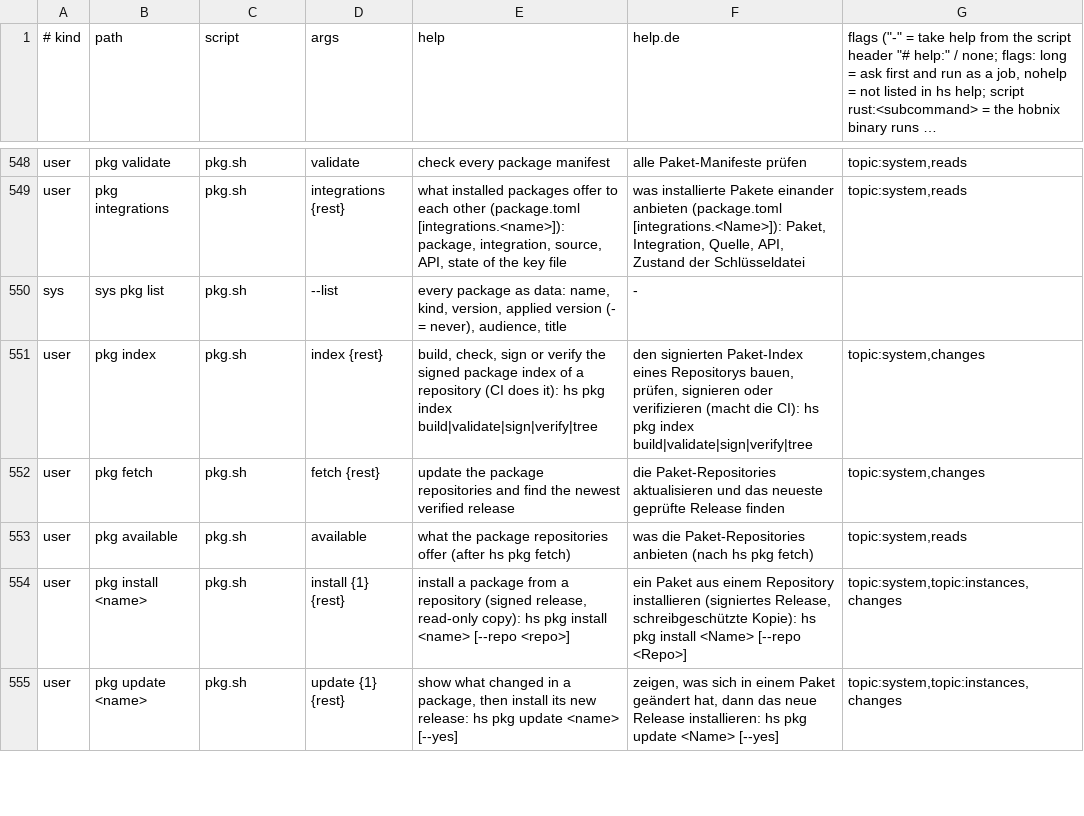
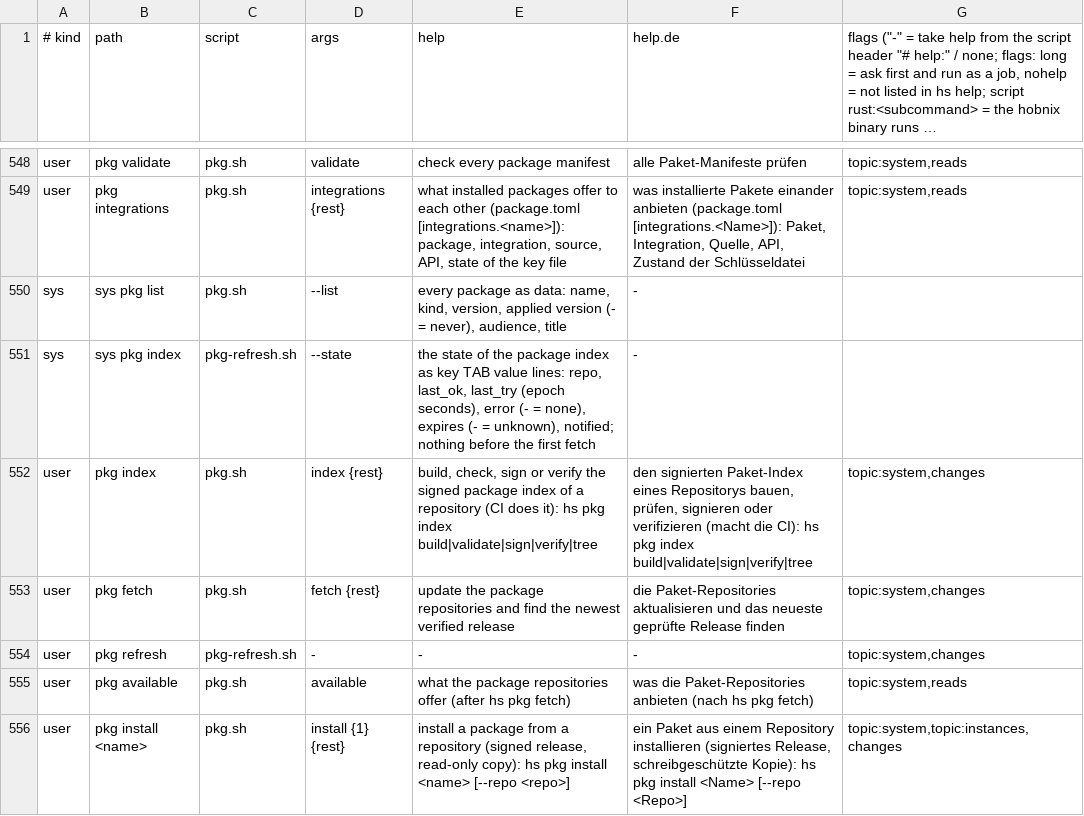
Before and after one commit to hobnix/core, a TSV file: scripts/lib/registry.tsv, drawn as a sheet; only a part is shown, gaps mark what is left out; the shorter side is filled out with more unchanged rows; long unchanged cells end in ….

Commit message:
The package index refreshes by itself: daily timer, state, events, warning (#1071 slice B)
Signed-off-by: Wolfgang Schuchter <wolfgang@schuchter.dev>

```diff
--- a/scripts/lib/registry.tsv
+++ b/scripts/lib/registry.tsv
@@ -550,4 +550,6 @@ user	pkg integrations	pkg.sh	integrations {rest}	what installed packages offer t
 sys	sys pkg list	pkg.sh	--list	every package as data: name, kind, version, applied version (- = never), audience, title	-
+sys	sys pkg index	pkg-refresh.sh	--state	the state of the package index as key TAB value lines: repo, last_ok, last_try (epoch seconds), error (- = none), expires (- = unknown), notified; nothing before the first fetch	-
 user	pkg index	pkg.sh	index {rest}	build, check, sign or verify the signed package index of a repository (CI does it): hs pkg index build|validate|sign|verify|tree	den signierten Paket-Index eines Repositorys bauen, prüfen, signieren oder verifizieren (macht die CI): hs pkg index build|validate|sign|verify|tree	topic:system,changes
 user	pkg fetch	pkg.sh	fetch {rest}	update the package repositories and find the newest verified release	die Paket-Repositories aktualisieren und das neueste geprüfte Release finden	topic:system,changes
+user	pkg refresh	pkg-refresh.sh	-	-	-	topic:system,changes
 user	pkg available	pkg.sh	available	what the package repositories offer (after hs pkg fetch)	was die Paket-Repositories anbieten (nach hs pkg fetch)	topic:system,reads
```
Also changed, not shown: docs/adr/0012-roles-sys-rows.tsv, scripts/lib/event-kinds.tsv, 15 other files.
